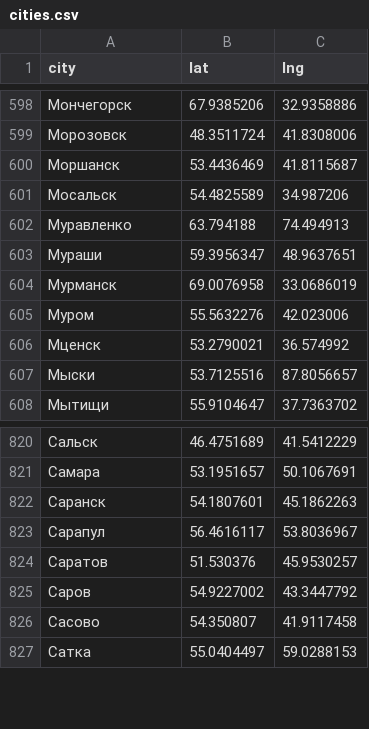
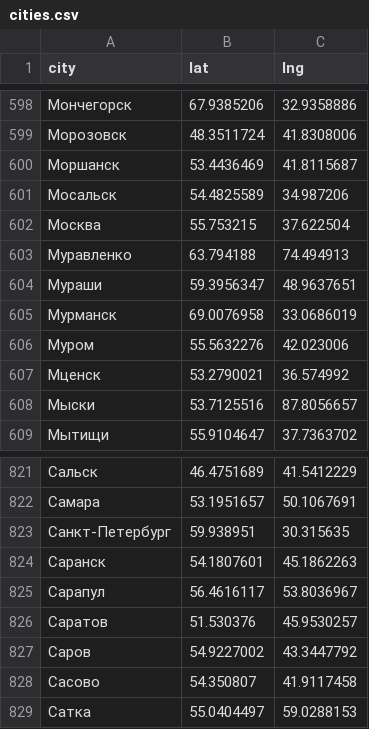
Before and after one commit to htmlacademy-yii/603391-task-force-1, a CSV file: console/migrations/data/cities.csv, drawn as a sheet; only a part is shown, gaps mark what is left out; the diff names each change by its address in the sheet, - before the commit and + after, or states it on an @@ line.

Commit message:
Update coordinates of some cities

```diff
--- a/console/migrations/data/cities.csv
+++ b/console/migrations/data/cities.csv
+row 602: Москва | 55.753215 | 37.622504
+row 823: Санкт-Петербург | 59.938951 | 30.315635
```
Also changed, not shown: 1 other file.
